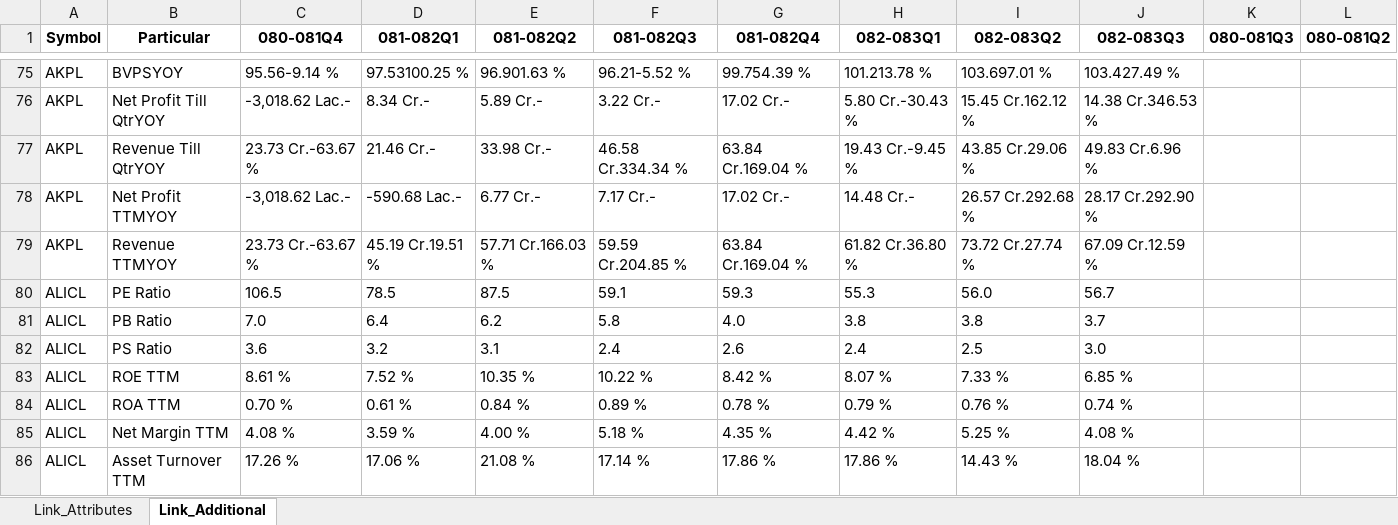
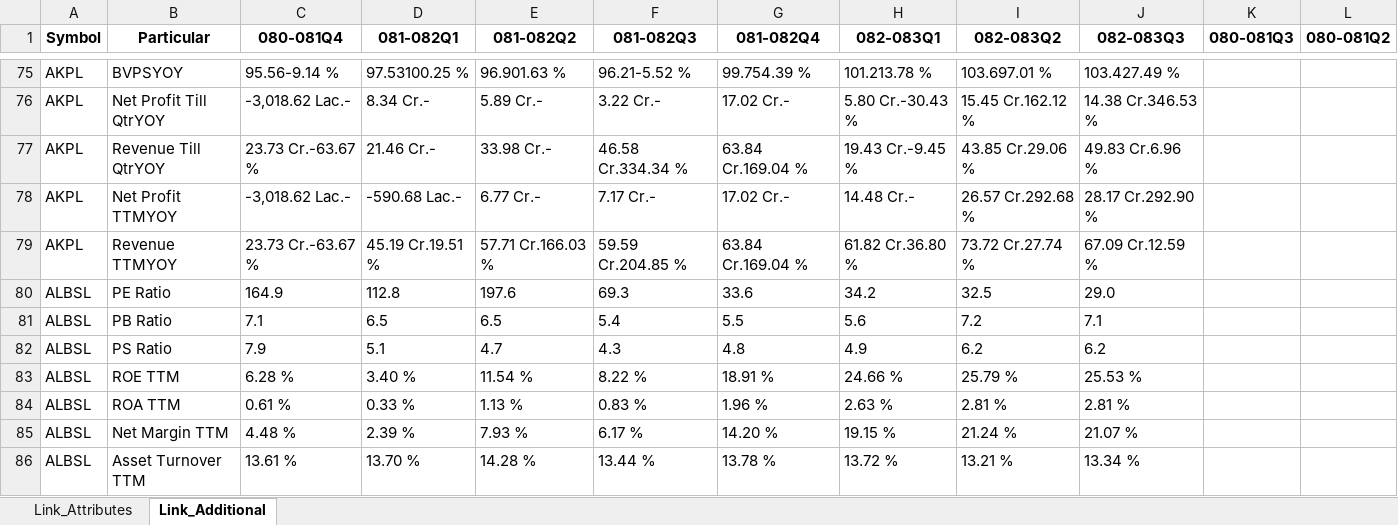
Before and after one commit to nikssspandey2000/nepsealphacrawl, an Excel workbook: nepsealpha.xlsx, sheet Link_Additional, drawn as a sheet; only a part is shown, gaps mark what is left out; the shorter side is filled out with more unchanged rows; values as stored, in another font and other column widths than the file's, no borders; the diff covers the shown part only; the diff names each change by its address in the sheet, - before the commit and + after, or states it on an @@ line.

```diff
--- a/nepsealpha.xlsx (sheet Link_Additional)
+++ b/nepsealpha.xlsx (sheet Link_Additional)
+row 80: ALBSL | PE Ratio | 164.9 | 112.8 | 197.6 | 69.3 | 33.6 | 34.2 | 32.5 | 29.0
+row 81: ALBSL | PB Ratio | 7.1 | 6.5 | 6.5 | 5.4 | 5.5 | 5.6 | 7.2 | 7.1
+row 82: ALBSL | PS Ratio | 7.9 | 5.1 | 4.7 | 4.3 | 4.8 | 4.9 | 6.2 | 6.2
+row 83: ALBSL | ROE TTM | 6.28 % | 3.40 % | 11.54 % | 8.22 % | 18.91 % | 24.66 % | 25.79 % | 25.53 %
+row 84: ALBSL | ROA TTM | 0.61 % | 0.33 % | 1.13 % | 0.83 % | 1.96 % | 2.63 % | 2.81 % | 2.81 %
+row 85: ALBSL | Net Margin TTM | 4.48 % | 2.39 % | 7.93 % | 6.17 % | 14.20 % | 19.15 % | 21.24 % | 21.07 %
+row 86: ALBSL | Asset Turnover TTM | 13.61 % | 13.70 % | 14.28 % | 13.44 % | 13.78 % | 13.72 % | 13.21 % | 13.34 %
```
Also changed, not shown: 6 added rows and 161 edited cells elsewhere in this sheet, sheet Link_Attributes, 4 other files.
